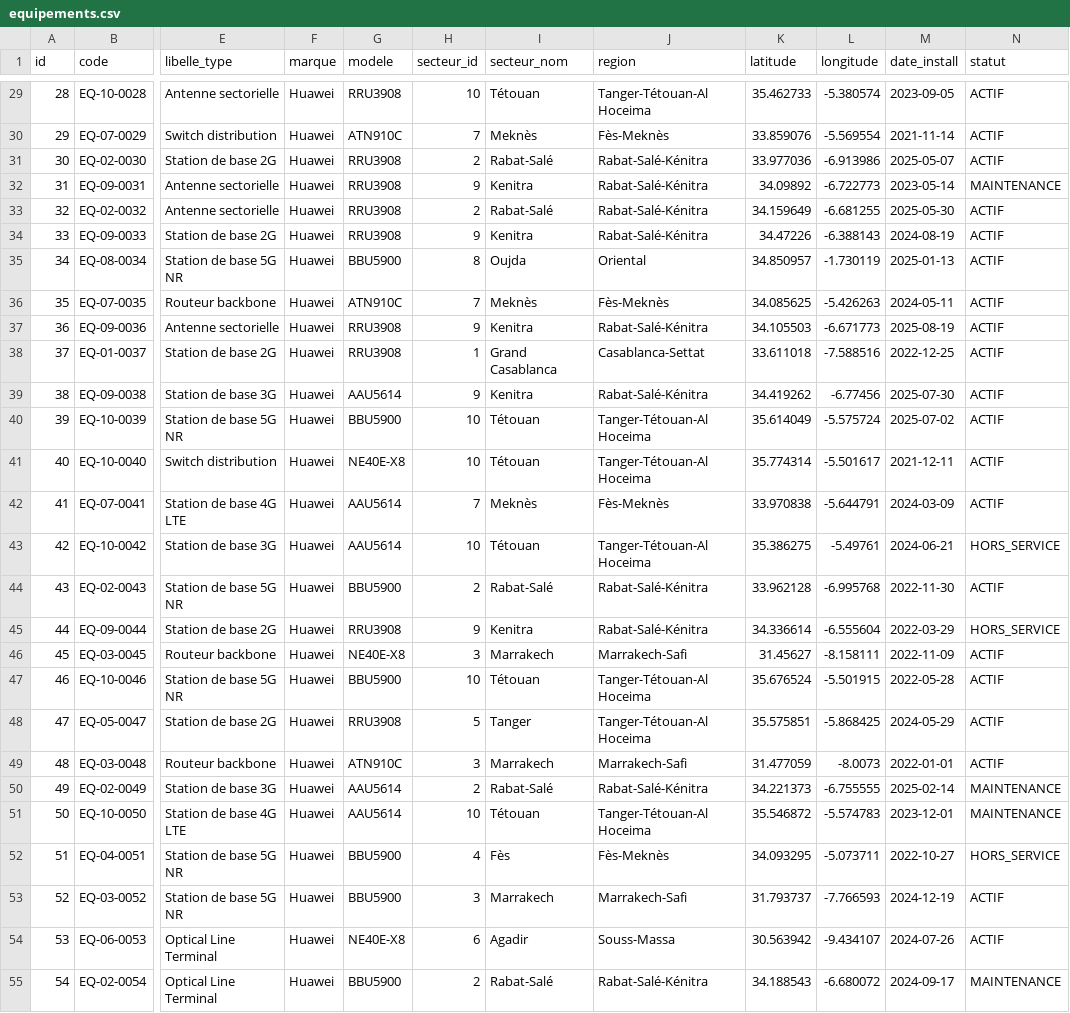
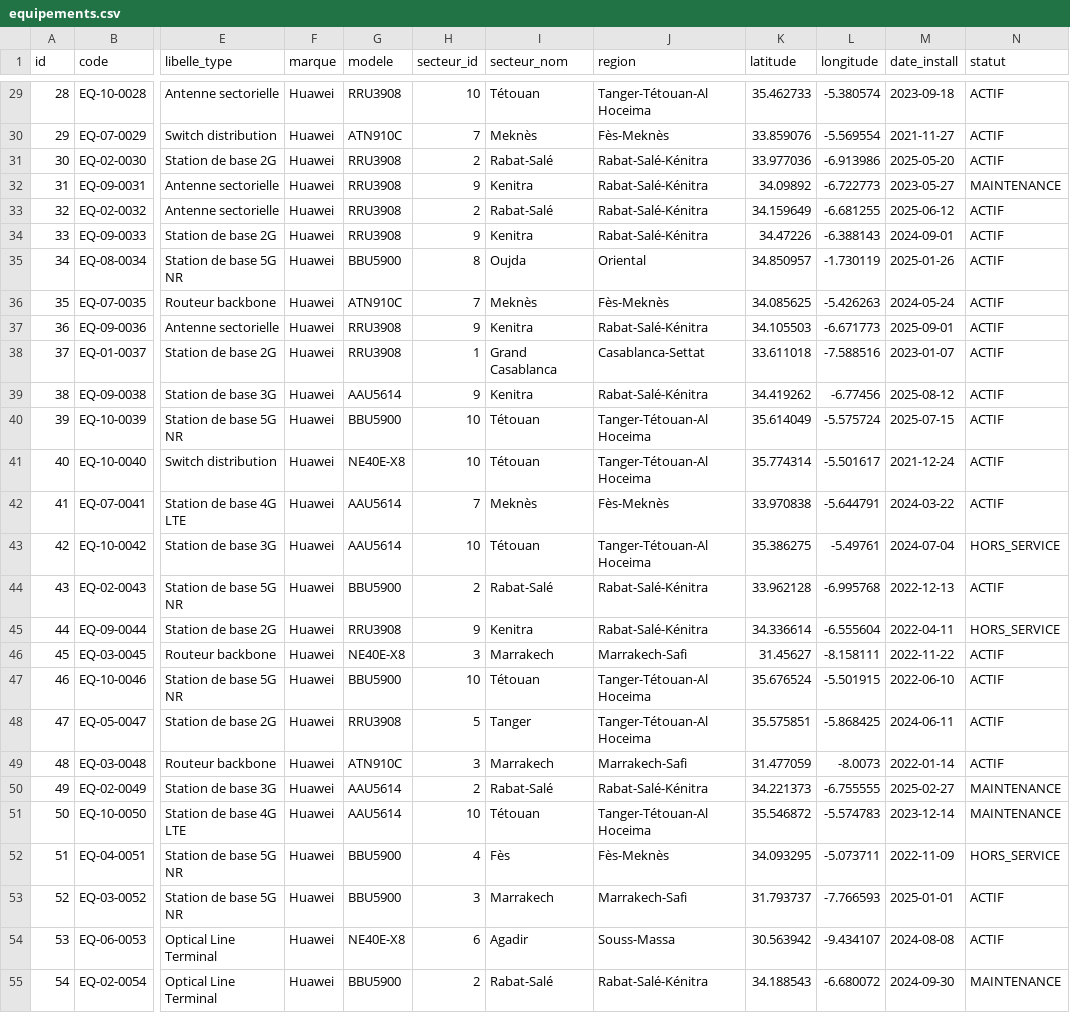
Before and after one commit to DevTCode/NetVision, a CSV file: data/equipements.csv, drawn as a sheet; only a part is shown, gaps mark what is left out; the diff covers the shown part only; the diff names each change by its address in the sheet, - before the commit and + after, or states it on an @@ line.

```diff
--- a/data/equipements.csv
+++ b/data/equipements.csv
-M29 (date_install): 2023-09-05
+M29 (date_install): 2023-09-18
-M30 (date_install): 2021-11-14
+M30 (date_install): 2021-11-27
-M31 (date_install): 2025-05-07
+M31 (date_install): 2025-05-20
-M32 (date_install): 2023-05-14
+M32 (date_install): 2023-05-27
-M33 (date_install): 2025-05-30
+M33 (date_install): 2025-06-12
-M34 (date_install): 2024-08-19
+M34 (date_install): 2024-09-01
-M35 (date_install): 2025-01-13
+M35 (date_install): 2025-01-26
-M36 (date_install): 2024-05-11
+M36 (date_install): 2024-05-24
-M37 (date_install): 2025-08-19
+M37 (date_install): 2025-09-01
-M38 (date_install): 2022-12-25
+M38 (date_install): 2023-01-07
-M39 (date_install): 2025-07-30
+M39 (date_install): 2025-08-12
-M40 (date_install): 2025-07-02
+M40 (date_install): 2025-07-15
-M41 (date_install): 2021-12-11
+M41 (date_install): 2021-12-24
-M42 (date_install): 2024-03-09
+M42 (date_install): 2024-03-22
-M43 (date_install): 2024-06-21
+M43 (date_install): 2024-07-04
-M44 (date_install): 2022-11-30
+M44 (date_install): 2022-12-13
-M45 (date_install): 2022-03-29
+M45 (date_install): 2022-04-11
-M46 (date_install): 2022-11-09
+M46 (date_install): 2022-11-22
-M47 (date_install): 2022-05-28
+M47 (date_install): 2022-06-10
-M48 (date_install): 2024-05-29
+M48 (date_install): 2024-06-11
-M49 (date_install): 2022-01-01
+M49 (date_install): 2022-01-14
-M50 (date_install): 2025-02-14
+M50 (date_install): 2025-02-27
-M51 (date_install): 2023-12-01
+M51 (date_install): 2023-12-14
-M52 (date_install): 2022-10-27
+M52 (date_install): 2022-11-09
-M53 (date_install): 2024-12-19
+M53 (date_install): 2025-01-01
-M54 (date_install): 2024-07-26
+M54 (date_install): 2024-08-08
-M55 (date_install): 2024-09-17
+M55 (date_install): 2024-09-30
```
Also changed, not shown: 93 edited cells elsewhere in this file.
